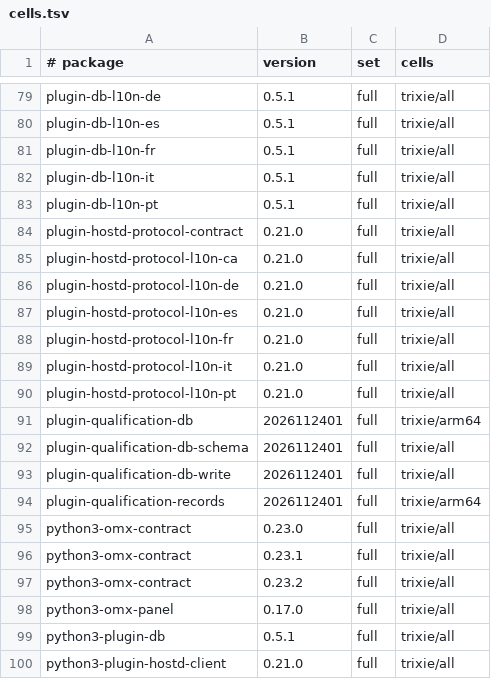
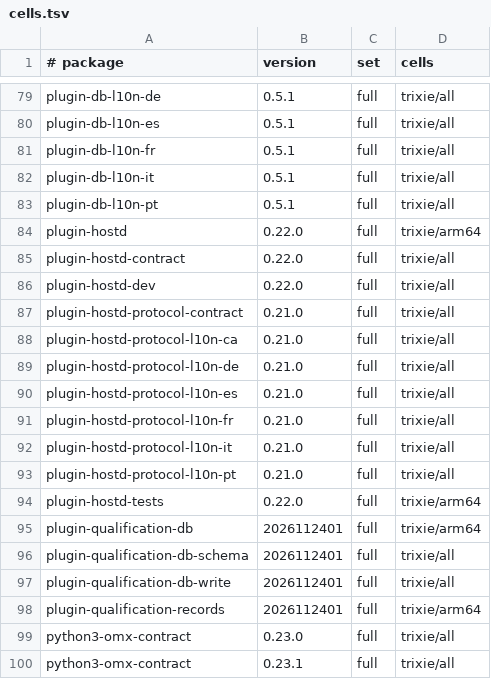
Before and after one commit to Open-Mixer/open-mixer.github.io, a TSV file: staging/deb/cells.tsv, drawn as a sheet; only a part is shown, gaps mark what is left out; the shorter side is filled out with more unchanged rows; the diff names each change by its address in the sheet, - before the commit and + after, or states it on an @@ line.

Commit message:
staging/deb: publish staged 198f9cf0aed38db74a20f43d54bfd007a4b1b2ae (plugin-hostd)

```diff
--- a/staging/deb/cells.tsv
+++ b/staging/deb/cells.tsv
+row 84: plugin-hostd | 0.22.0 | full | trixie/arm64
+row 85: plugin-hostd-contract | 0.22.0 | full | trixie/all
+row 86: plugin-hostd-dev | 0.22.0 | full | trixie/all
+row 94: plugin-hostd-tests | 0.22.0 | full | trixie/arm64
```
Also changed, not shown: 14 other files.
